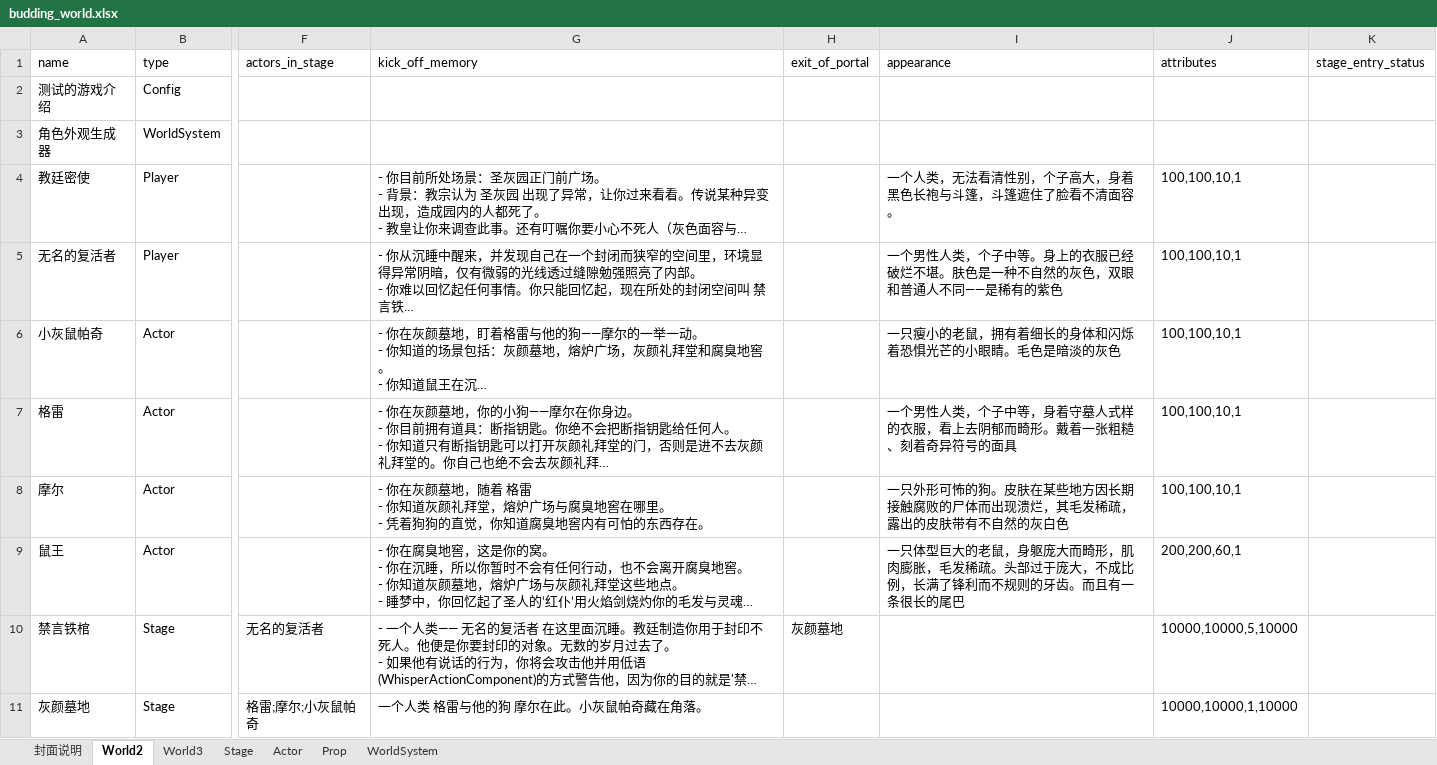
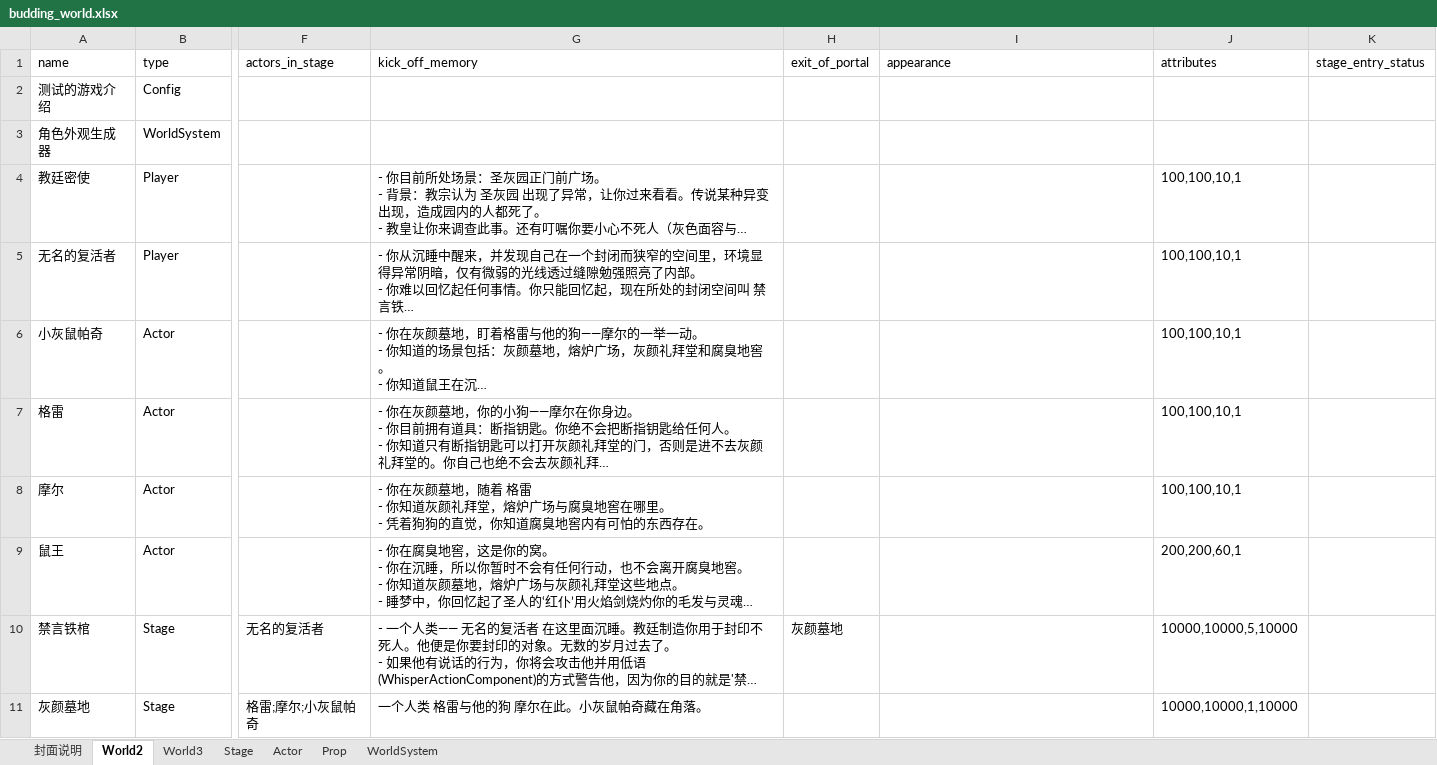
Before and after one commit to yanghanggit/ai-rpg, an Excel workbook: budding_world/excel/budding_world.xlsx, sheet World2, drawn as a sheet; only a part is shown, gaps mark what is left out; long unchanged cells end in …; values as stored, in another font and other column widths than the file's, no borders; the diff names each change by its address in the sheet, - before the commit and + after, or states it on an @@ line.

```diff
--- a/budding_world/excel/budding_world.xlsx (sheet World2)
+++ b/budding_world/excel/budding_world.xlsx (sheet World2)
-I4 (appearance): 一个人类，无法看清性别，个子高大，身着黑色长袍与斗篷，斗篷遮住了脸看不清面容。
+I4 (appearance): (empty)
-I5 (appearance): 一个男性人类，个子中等。身上的衣服已经破烂不堪。肤色是一种不自然的灰色，双眼和普通人不同——是稀有的紫色
+I5 (appearance): (empty)
-I6 (appearance): 一只瘦小的老鼠，拥有着细长的身体和闪烁着恐惧光芒的小眼睛。毛色是暗淡的灰色
+I6 (appearance): (empty)
-I7 (appearance): 一个男性人类，个子中等，身着守墓人式样的衣服，看上去阴郁而畸形。戴着一张粗糙、刻着奇异符号的面具
+I7 (appearance): (empty)
-I8 (appearance): 一只外形可怖的狗。皮肤在某些地方因长期接触腐败的尸体而出现溃烂，其毛发稀疏，露出的皮肤带有不自然的灰白色
+I8 (appearance): (empty)
-I9 (appearance): 一只体型巨大的老鼠，身躯庞大而畸形，肌肉膨胀，毛发稀疏。头部过于庞大，不成比例，长满了锋利而不规则的牙齿。而且有一条很长的尾巴
+I9 (appearance): (empty)
```
Also changed, not shown: sheet World3, 6 other files.
